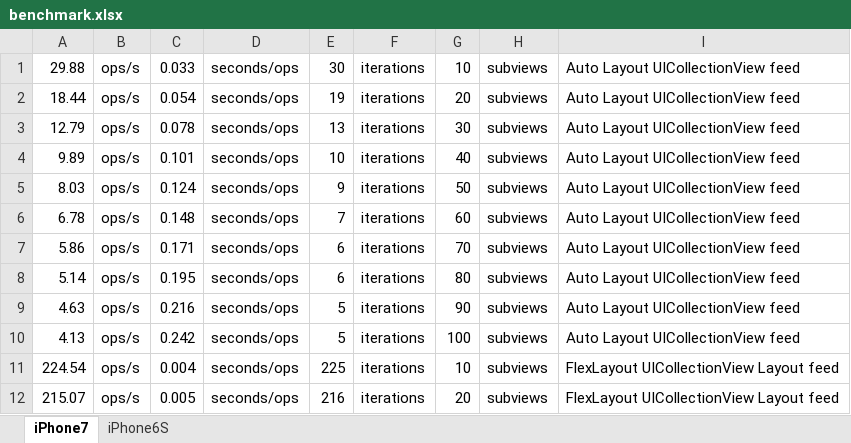
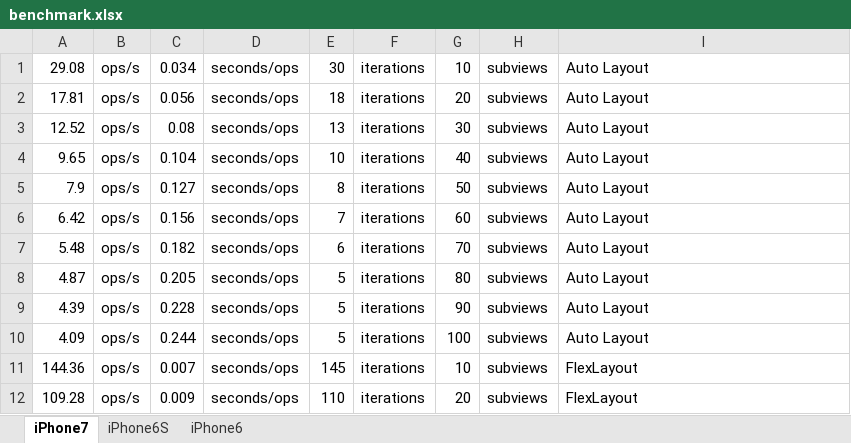
Before and after one commit to layoutBox/LayoutFrameworkBenchmark, an Excel workbook: docs_markdown/benchmark.xlsx, sheet iPhone7, drawn as a sheet; only a part is shown; values as stored, in another font and other column widths than the file's, no borders; charts and pictures not drawn; the diff covers the shown part only; the diff names each change by its address in the sheet, - before the commit and + after, or states it on an @@ line.

```diff
--- a/docs_markdown/benchmark.xlsx (sheet iPhone7)
+++ b/docs_markdown/benchmark.xlsx (sheet iPhone7)
+sheet tab: iPhone6
-A1: 29.88
+A1: 29.08
-C1: 0.033
+C1: 0.034
-I1:I10: Auto Layout UICollectionView feed
+I1:I10: Auto Layout
-A2: 18.44
+A2: 17.81
-C2: 0.054
+C2: 0.056
-E2: 19
+E2: 18
-A3: 12.79
+A3: 12.52
-C3: 0.078
+C3: 0.08
-A4: 9.89
+A4: 9.65
-C4: 0.101
+C4: 0.104
-A5: 8.03
+A5: 7.9
-C5: 0.124
+C5: 0.127
-E5: 9
+E5: 8
-A6: 6.78
+A6: 6.42
-C6: 0.148
+C6: 0.156
-A7: 5.86
+A7: 5.48
-C7: 0.171
+C7: 0.182
-A8: 5.14
+A8: 4.87
-C8: 0.195
+C8: 0.205
-E8: 6
+E8: 5
-A9: 4.63
+A9: 4.39
-C9: 0.216
+C9: 0.228
-A10: 4.13
+A10: 4.09
-C10: 0.242
+C10: 0.244
-A11: 224.54
+A11: 144.36
-C11: 0.004
+C11: 0.007
-E11: 225
+E11: 145
-I11:I12: FlexLayout UICollectionView Layout feed
+I11:I12: FlexLayout
-A12: 215.07
+A12: 109.28
-C12: 0.005
+C12: 0.009
-E12: 216
+E12: 110
```
Also changed, not shown: 153 edited cells elsewhere in this sheet, charts or pictures, 7 other files.
